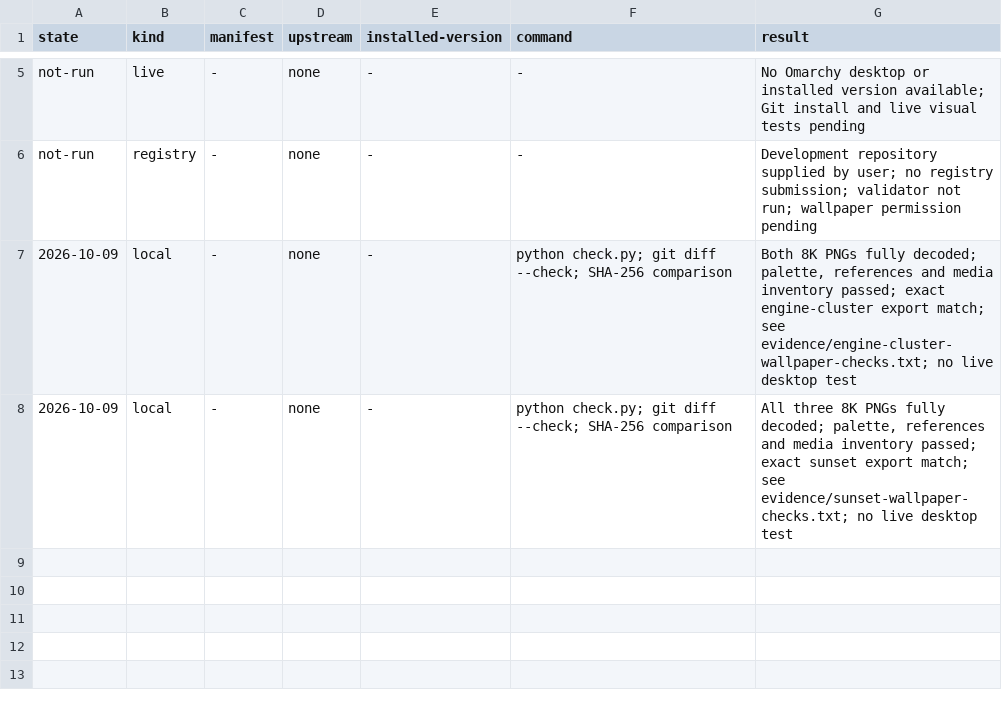
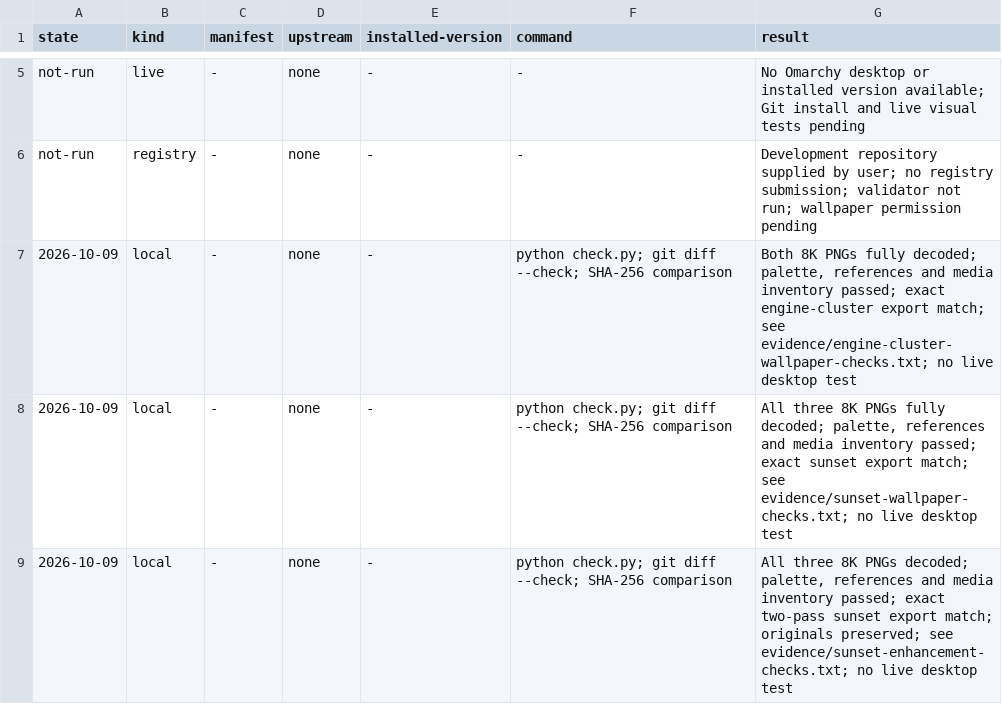
Before and after one commit to tcballard/omarchy-theme-liftoff, a TSV file: evidence/checks.tsv, drawn as a sheet; only a part is shown, gaps mark what is left out.

Commit message:
feat: enhance sunset wallpaper with two contextual AI passes

```diff
--- a/evidence/checks.tsv
+++ b/evidence/checks.tsv
@@ -8 +8,2 @@ not-run	registry	-	none	-	-	Development repository supplied by user; no registry
 2026-10-09	local	-	none	-	python check.py; git diff --check; SHA-256 comparison	All three 8K PNGs fully decoded; palette, references and media inventory passed; exact sunset export match; see evidence/sunset-wallpaper-checks.txt; no live desktop test
+2026-10-09	local	-	none	-	python check.py; git diff --check; SHA-256 comparison	All three 8K PNGs decoded; palette, references and media inventory passed; exact two-pass sunset export match; originals preserved; see evidence/sunset-enhancement-checks.txt; no live desktop test
```
Also changed, not shown: media.tsv, 5 other files.
